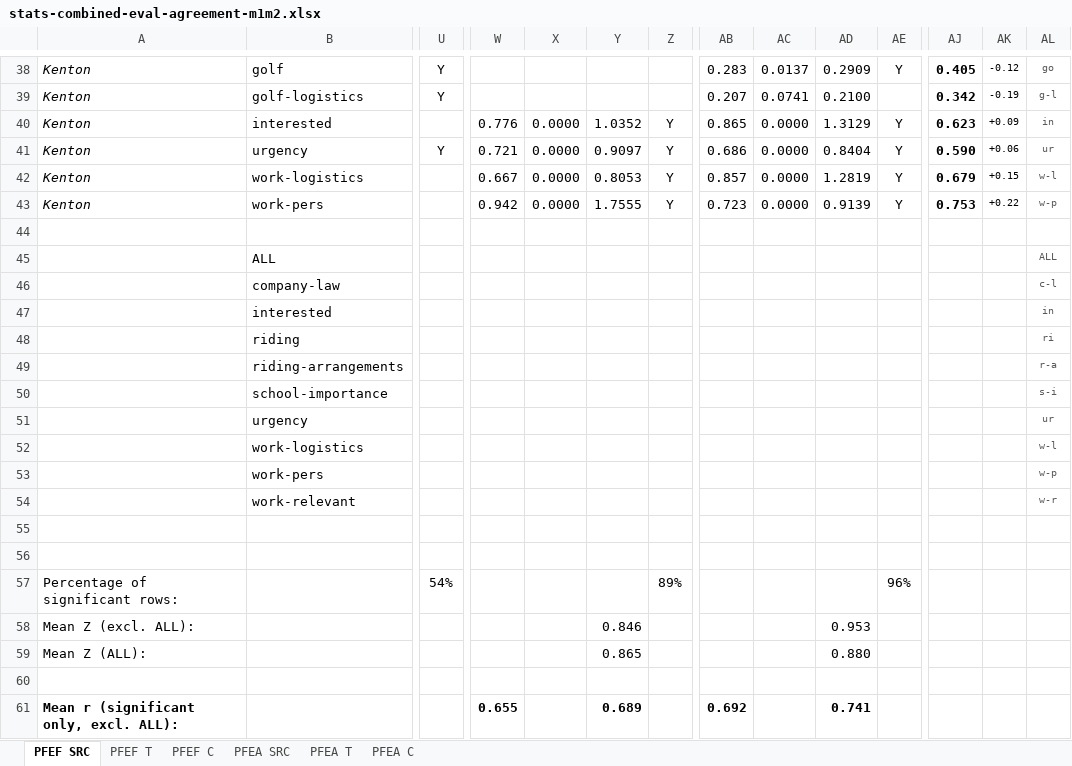
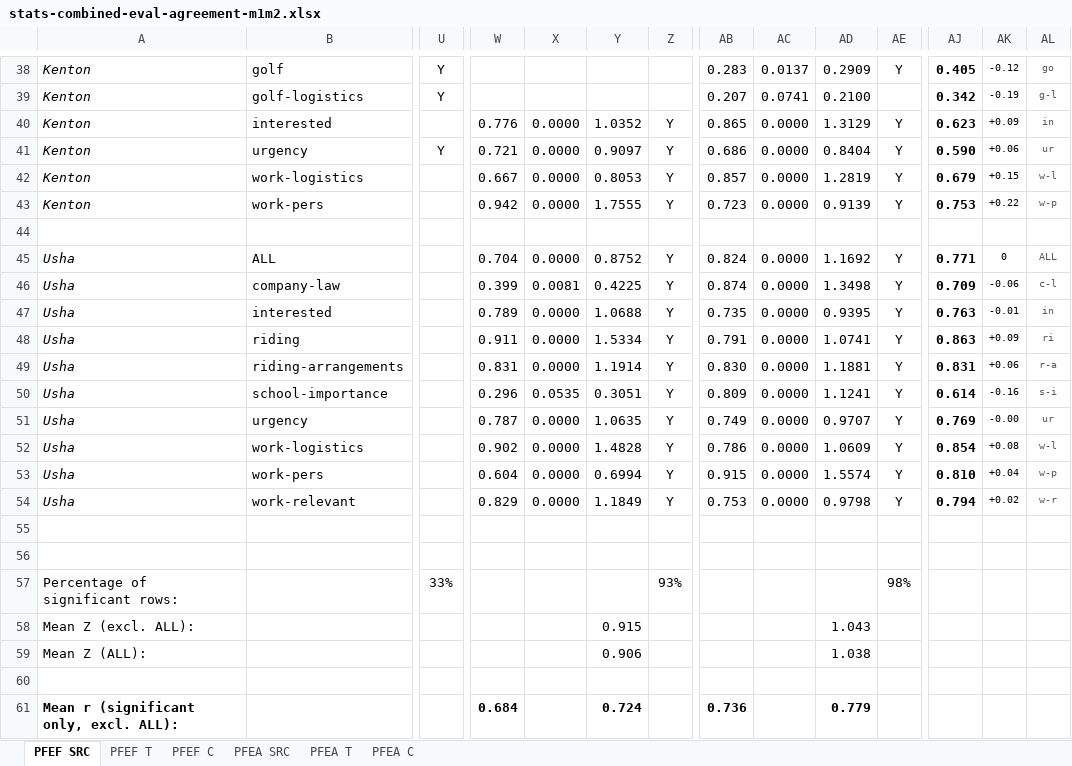
Before and after one commit to revisionist/ou-phd-resources, an Excel workbook: study/data/stats/combined/stats-combined-eval-agreement-m1m2.xlsx, sheet PFEF SRC, drawn as a sheet; only a part is shown, gaps mark what is left out; values as stored, in another font and other column widths than the file's, no borders; removed rows and columns are numbered as before the commit, all else as after; rows hold the shown columns only; the diff covers the shown part only; the diff names each change by its address in the sheet, - before the commit and + after, or states it on an @@ line.

Commit message:
Update study results with Usha and Phoebe data

```diff
--- a/study/data/stats/combined/stats-combined-eval-agreement-m1m2.xlsx (sheet PFEF SRC)
+++ b/study/data/stats/combined/stats-combined-eval-agreement-m1m2.xlsx (sheet PFEF SRC)
-row 45:  | ALL |  |  |  |  |  |  |  |  |  |  |  | ALL
-row 46:  | company-law |  |  |  |  |  |  |  |  |  |  |  | c-l
-row 47:  | interested |  |  |  |  |  |  |  |  |  |  |  | in
-row 48:  | riding |  |  |  |  |  |  |  |  |  |  |  | ri
-row 49:  | riding-arrangements |  |  |  |  |  |  |  |  |  |  |  | r-a
-row 50:  | school-importance |  |  |  |  |  |  |  |  |  |  |  | s-i
-row 51:  | urgency |  |  |  |  |  |  |  |  |  |  |  | ur
-row 52:  | work-logistics |  |  |  |  |  |  |  |  |  |  |  | w-l
-row 53:  | work-pers |  |  |  |  |  |  |  |  |  |  |  | w-p
-row 54:  | work-relevant |  |  |  |  |  |  |  |  |  |  |  | w-r
+row 45: Usha | ALL |  | 0.704 | 0.0000 | 0.8752 | Y | 0.824 | 0.0000 | 1.1692 | Y | 0.771 | 0 | ALL
+row 46: Usha | company-law |  | 0.399 | 0.0081 | 0.4225 | Y | 0.874 | 0.0000 | 1.3498 | Y | 0.709 | -0.06 | c-l
+row 47: Usha | interested |  | 0.789 | 0.0000 | 1.0688 | Y | 0.735 | 0.0000 | 0.9395 | Y | 0.763 | -0.01 | in
+row 48: Usha | riding |  | 0.911 | 0.0000 | 1.5334 | Y | 0.791 | 0.0000 | 1.0741 | Y | 0.863 | +0.09 | ri
+row 49: Usha | riding-arrangements |  | 0.831 | 0.0000 | 1.1914 | Y | 0.830 | 0.0000 | 1.1881 | Y | 0.831 | +0.06 | r-a
+row 50: Usha | school-importance |  | 0.296 | 0.0535 | 0.3051 | Y | 0.809 | 0.0000 | 1.1241 | Y | 0.614 | -0.16 | s-i
+row 51: Usha | urgency |  | 0.787 | 0.0000 | 1.0635 | Y | 0.749 | 0.0000 | 0.9707 | Y | 0.769 | -0.00 | ur
+row 52: Usha | work-logistics |  | 0.902 | 0.0000 | 1.4828 | Y | 0.786 | 0.0000 | 1.0609 | Y | 0.854 | +0.08 | w-l
+row 53: Usha | work-pers |  | 0.604 | 0.0000 | 0.6994 | Y | 0.915 | 0.0000 | 1.5574 | Y | 0.810 | +0.04 | w-p
+row 54: Usha | work-relevant |  | 0.829 | 0.0000 | 1.1849 | Y | 0.753 | 0.0000 | 0.9798 | Y | 0.794 | +0.02 | w-r
-row 57: Percentage of significant rows: |  | 54% |  |  |  | 89% |  |  |  | 96%
+row 57: Percentage of significant rows: |  | 33% |  |  |  | 93% |  |  |  | 98%
-Y58: 0.846
+Y58: 0.915
-AD58: 0.953
+AD58: 1.043
-Y59: 0.865
+Y59: 0.906
-AD59: 0.880
+AD59: 1.038
-W61: 0.655
+W61: 0.684
-Y61: 0.689
+Y61: 0.724
-AB61: 0.692
+AB61: 0.736
-AD61: 0.741
+AD61: 0.779
```
Also changed, not shown: 7 added rows, 7 removed rows and 4 edited cells elsewhere in this sheet, sheet PFEF T, sheet PFEA T, sheet PFEA SRC, charts or pictures, study/data/stats/combined/stats-combined-classification-agreement.xlsx, study/data/stats/combined/stats-combined-eval-agreement-m3.xlsx, 6 other files.
